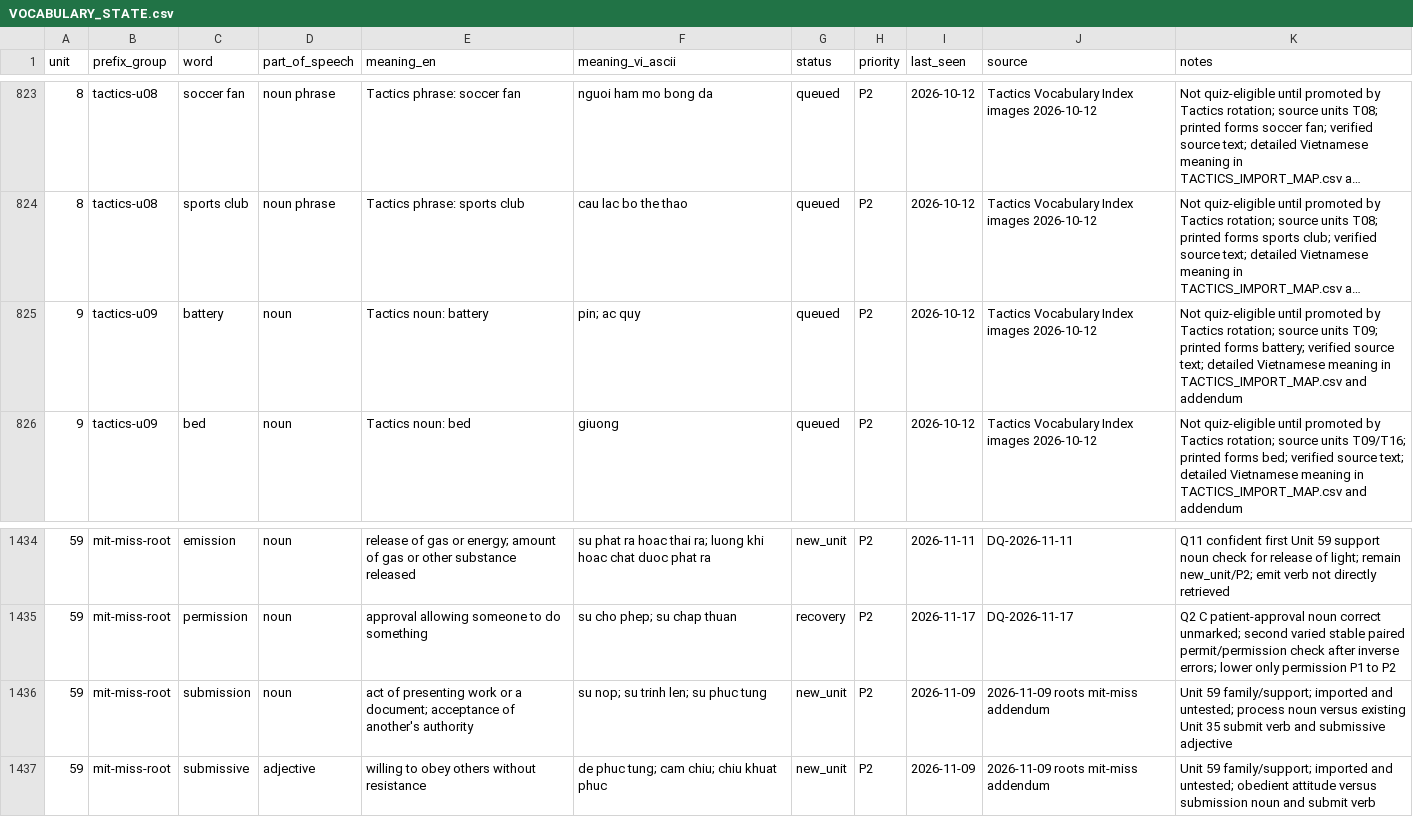
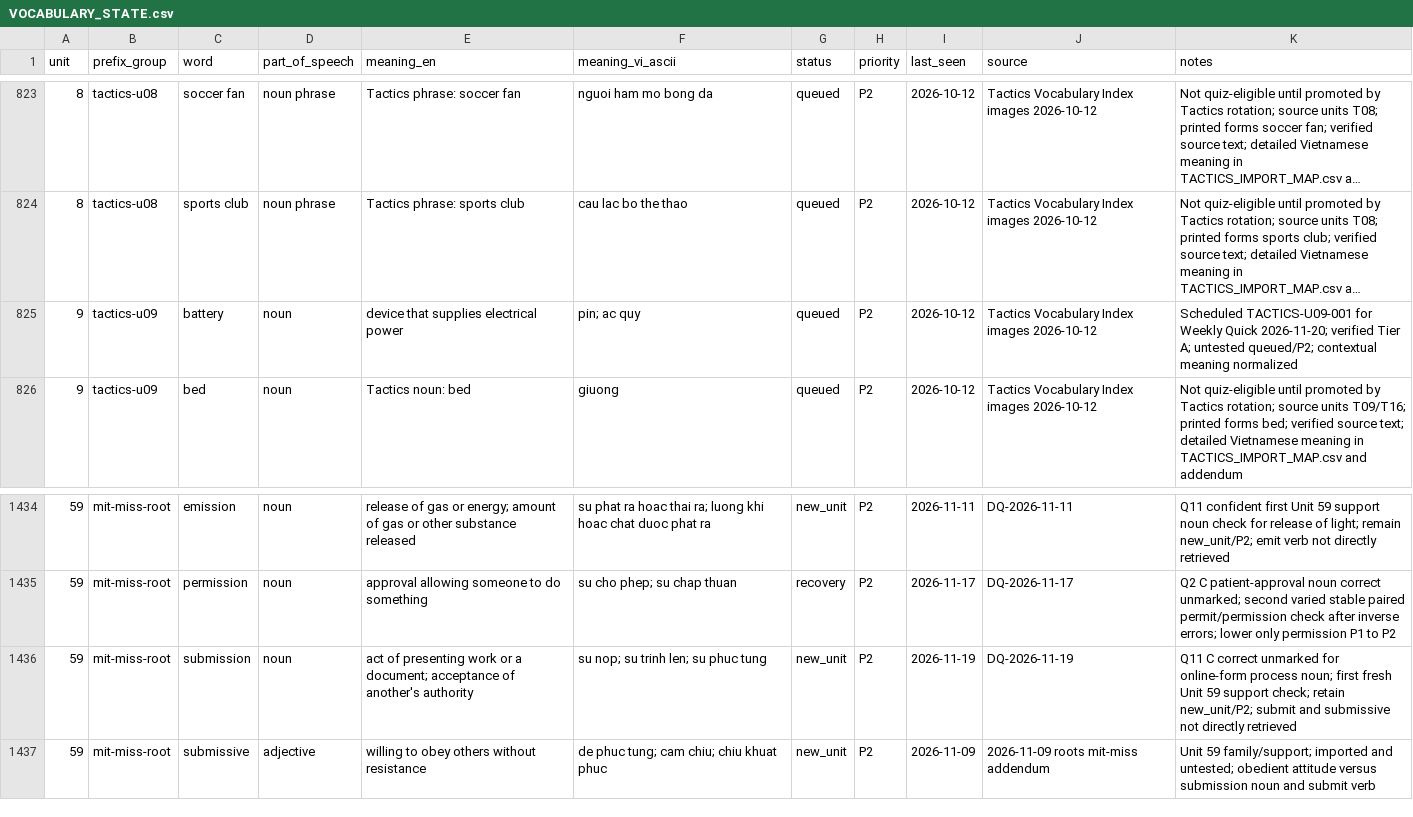
Before and after one commit to hungltph03955/English_Vocabulary_Project_Unit_01-29_07_08_2026, a CSV file: VOCABULARY_STATE.csv, drawn as a sheet; only a part is shown, gaps mark what is left out; long unchanged cells end in …; the diff covers the shown part only; the diff names each change by its address in the sheet, - before the commit and + after, or states it on an @@ line.

```diff
--- a/VOCABULARY_STATE.csv
+++ b/VOCABULARY_STATE.csv
-E825 (meaning_en): Tactics noun: battery
+E825 (meaning_en): device that supplies electrical power
-K825 (notes): Not quiz-eligible until promoted by Tactics rotation; source units T09; printed forms battery; verified source text; detailed Vietnamese meaning in TACTICS_IMPORT_MAP.csv and addendum
+K825 (notes): Scheduled TACTICS-U09-001 for Weekly Quick 2026-11-20; verified Tier A; untested queued/P2; contextual meaning normalized
-I1436 (last_seen): 2026-11-09
+I1436 (last_seen): 2026-11-19
-J1436 (source): 2026-11-09 roots mit-miss addendum
+J1436 (source): DQ-2026-11-19
-K1436 (notes): Unit 59 family/support; imported and untested; process noun versus existing Unit 35 submit verb and submissive adjective
+K1436 (notes): Q11 C correct unmarked for online-form process noun; first fresh Unit 59 support check; retain new_unit/P2; submit and submissive not directly retrieved
```
Also changed, not shown: 12 added rows and 47 edited cells elsewhere in this file, TACTICS_IMPORT_MAP.csv, 9 other files.
